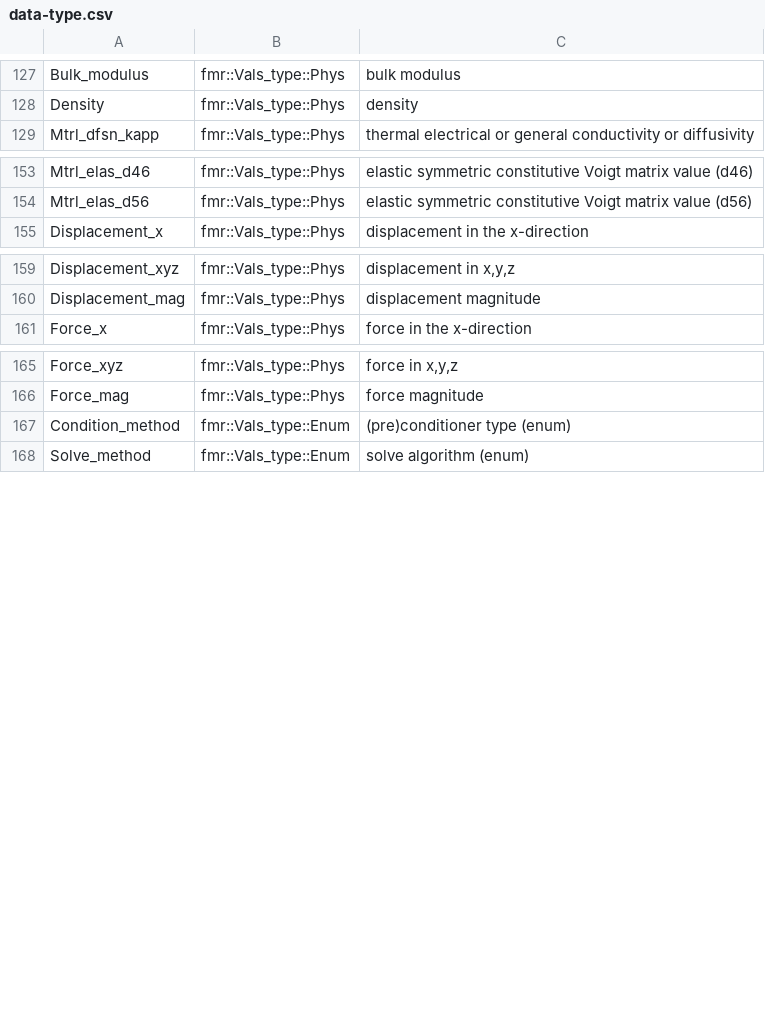
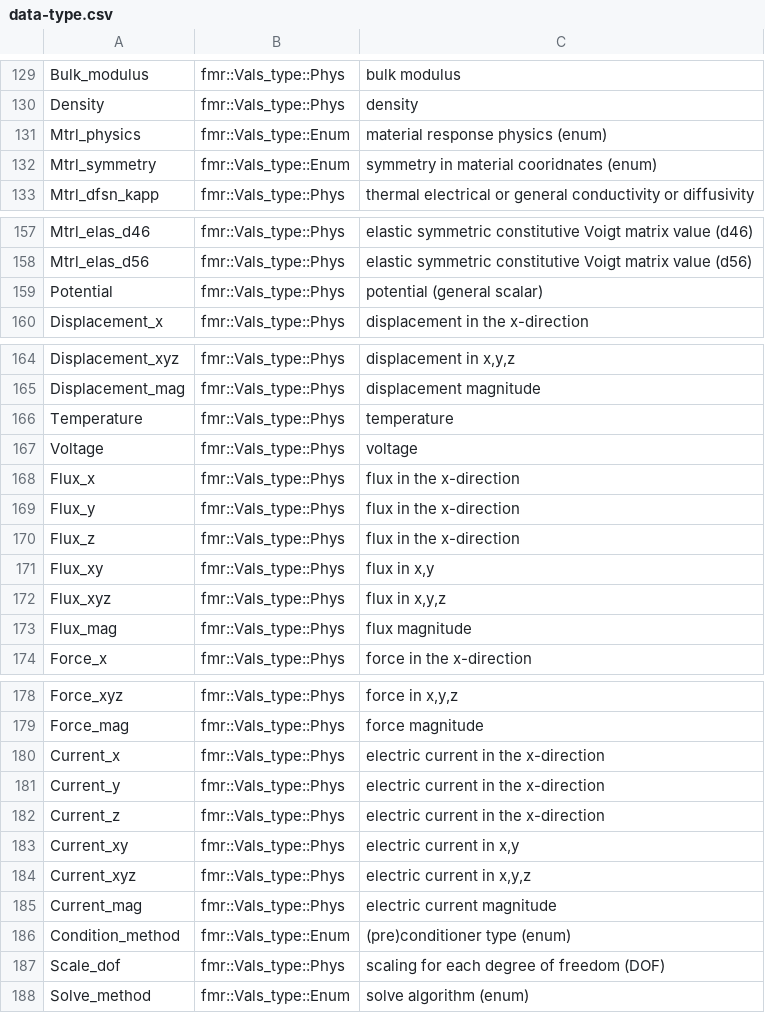
Before and after one commit to waggyz/femera-mini-app, a CSV file: data/src/data-type.csv, drawn as a sheet; only a part is shown, gaps mark what is left out; the diff covers the shown part only; the diff names each change by its address in the sheet, - before the commit and + after, or states it on an @@ line.

```diff
--- a/data/src/data-type.csv
+++ b/data/src/data-type.csv
+row 131: Mtrl_physics | fmr::Vals_type::Enum | material response physics (enum)
+row 132: Mtrl_symmetry | fmr::Vals_type::Enum | symmetry in material cooridnates (enum)
+row 159: Potential | fmr::Vals_type::Phys | potential (general scalar)
+row 166: Temperature | fmr::Vals_type::Phys | temperature
+row 167: Voltage | fmr::Vals_type::Phys | voltage
+row 168: Flux_x | fmr::Vals_type::Phys | flux in the x-direction
+row 169: Flux_y | fmr::Vals_type::Phys | flux in the x-direction
+row 170: Flux_z | fmr::Vals_type::Phys | flux in the x-direction
+row 171: Flux_xy | fmr::Vals_type::Phys | flux in x,y
+row 172: Flux_xyz | fmr::Vals_type::Phys | flux in x,y,z
+row 173: Flux_mag | fmr::Vals_type::Phys | flux magnitude
+row 180: Current_x | fmr::Vals_type::Phys | electric current in the x-direction
+row 181: Current_y | fmr::Vals_type::Phys | electric current in the x-direction
+row 182: Current_z | fmr::Vals_type::Phys | electric current in the x-direction
+row 183: Current_xy | fmr::Vals_type::Phys | electric current in x,y
+row 184: Current_xyz | fmr::Vals_type::Phys | electric current in x,y,z
+row 185: Current_mag | fmr::Vals_type::Phys | electric current magnitude
+row 187: Scale_dof | fmr::Vals_type::Phys | scaling for each degree of freedom (DOF)
```
Also changed, not shown: 3 added rows, 1 removed row, 1 moved row and 2 edited cells elsewhere in this file, data/src/femera-i7-12800H-build-stats.csv, 10 other files.
